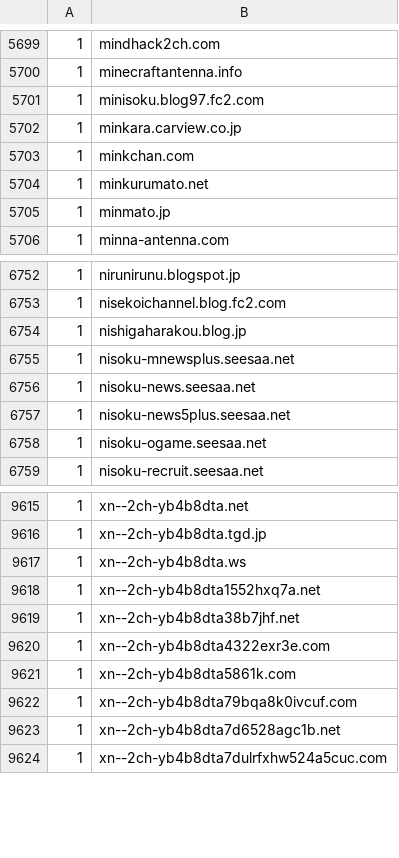
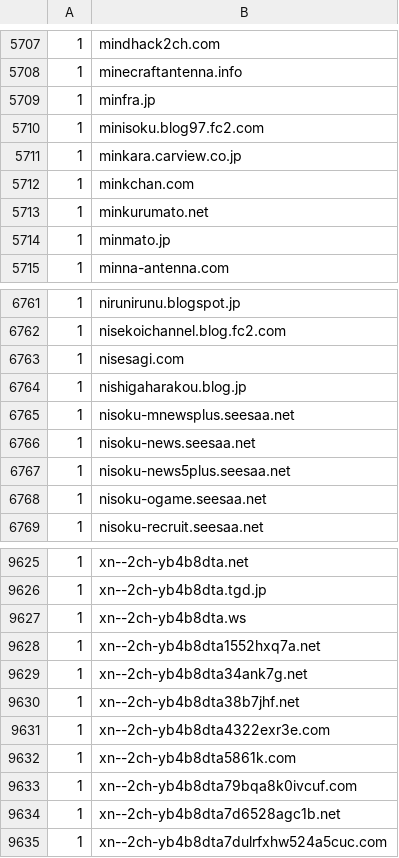
Before and after one commit to umucub/blocklist, a CSV file: Hide Unwanted Results Data.csv, drawn as a sheet; only a part is shown, gaps mark what is left out; the diff covers the shown part only; the diff names each change by its address in the sheet, - before the commit and + after, or states it on an @@ line.

```diff
--- a/Hide Unwanted Results Data.csv
+++ b/Hide Unwanted Results Data.csv
+row 5709: 1 | minfra.jp
+row 6763: 1 | nisesagi.com
+row 9629: 1 | xn--2ch-yb4b8dta34ank7g.net
```
Also changed, not shown: 8 added rows elsewhere in this file, 1 other file.
